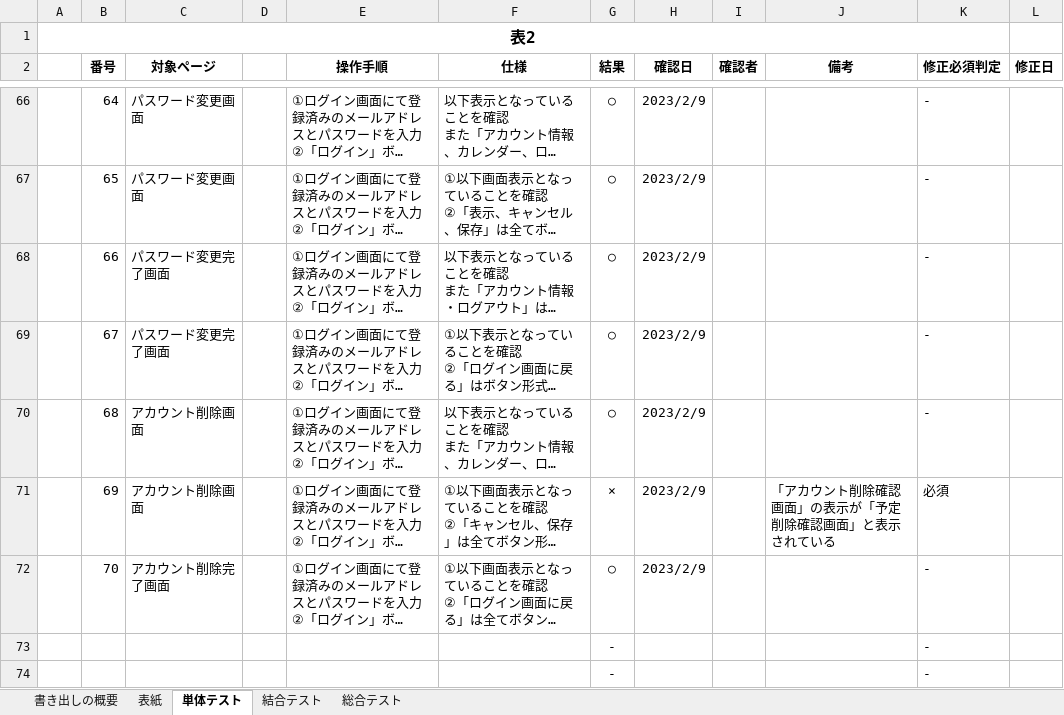
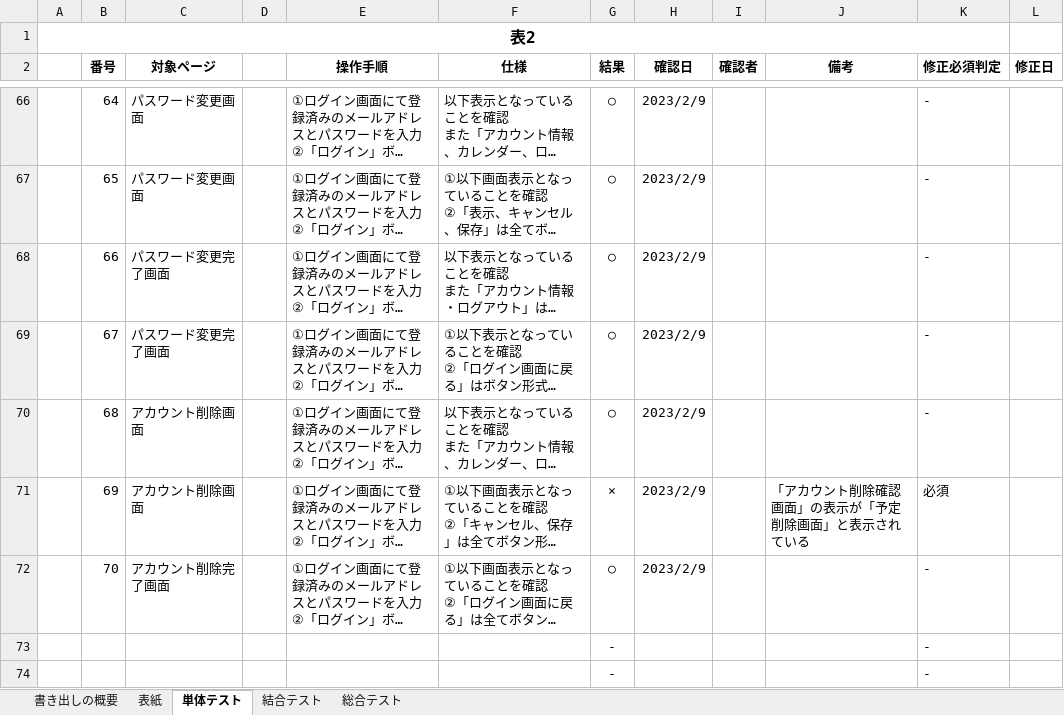
Before and after one commit to yamazakirr/portfolio, an Excel workbook: documents/テスト項目書.xlsx, sheet 単体テスト, drawn as a sheet; only a part is shown, gaps mark what is left out; long unchanged cells end in …; values as stored, in another font and other column widths than the file's, no borders; the diff names each change by its address in the sheet, - before the commit and + after, or states it on an @@ line.

```diff
--- a/documents/テスト項目書.xlsx (sheet 単体テスト)
+++ b/documents/テスト項目書.xlsx (sheet 単体テスト)
-J71 (備考): 「アカウント削除確認画面」の表示が「予定削除確認画面」と表示されている
+J71 (備考): 「アカウント削除確認画面」の表示が「予定削除画面」と表示されている
```
Also changed, not shown: sheet 総合テスト, sheet 結合テスト, 1 other file.
